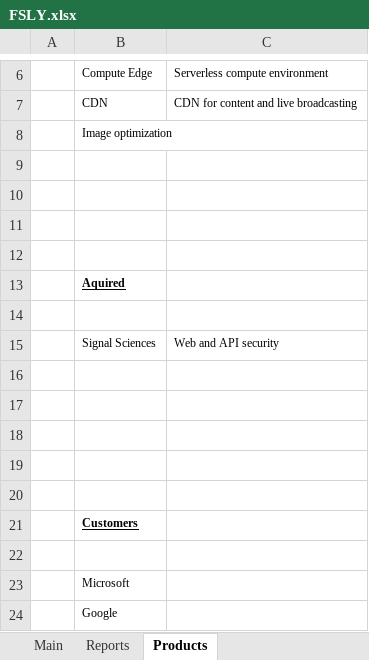
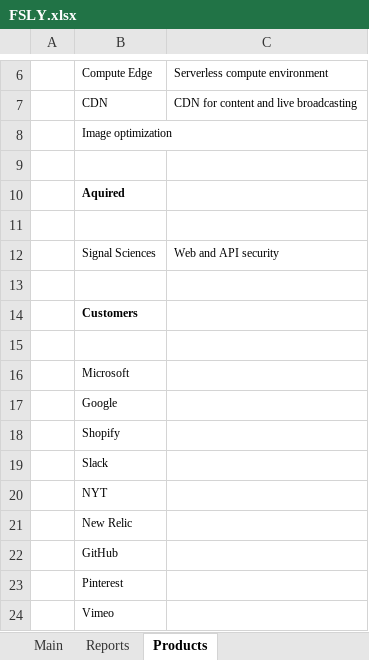
Before and after one commit to michaelsjoeberg/stocks, an Excel workbook: FSLY.xlsx, sheet Products, drawn as a sheet; only a part is shown, gaps mark what is left out; the shorter side is filled out with more unchanged rows; values as stored, in another font and other column widths than the file's, no borders; removed rows and columns are numbered as before the commit, all else as after; the diff names each change by its address in the sheet, - before the commit and + after, or states it on an @@ line.

```diff
--- a/FSLY.xlsx (sheet Products)
+++ b/FSLY.xlsx (sheet Products)
-row 10: (empty)
-row 11: (empty)
-row 12: (empty)
-B10 underline: on
+B10 underline: off
-row 16: (empty)
-row 17: (empty)
-row 18: (empty)
-row 19: (empty)
-B14 underline: on
+B14 underline: off
```
Also changed, not shown: sheet Main, sheet Reports, charts or pictures.
